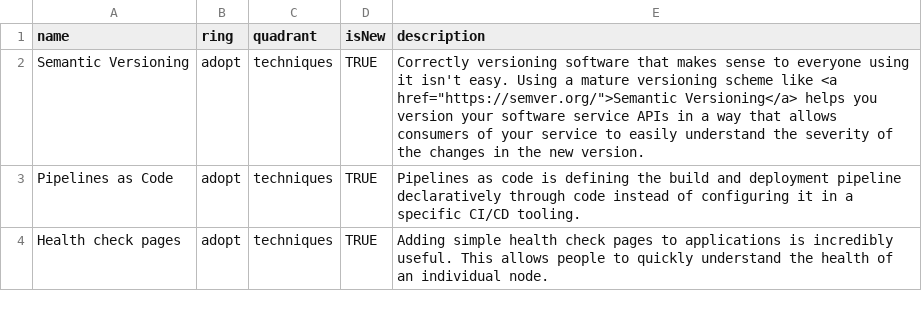
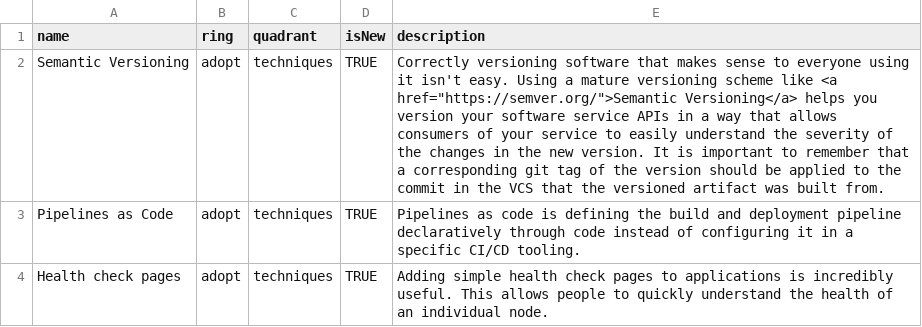
Before and after one commit to sky-uk/csp-tech-radar, a CSV file: csp-tech-radar.csv, drawn as a sheet; only a part is shown.

Commit message:
added git tag to SemVer blurb

```diff
--- a/csp-tech-radar.csv
+++ b/csp-tech-radar.csv
@@ -1,3 +1,3 @@
 name,ring,quadrant,isNew,description
-Semantic Versioning,adopt,techniques,TRUE,"Correctly versioning software that makes sense to everyone using it isn't easy. Using a mature versioning scheme like <a href=""https://semver.org/"">Semantic Versioning</a> helps you version your software service APIs in a way that allows consumers of your service to easily understand the severity of the changes in the new version."
+Semantic Versioning,adopt,techniques,TRUE,"Correctly versioning software that makes sense to everyone using it isn't easy. Using a mature versioning scheme like <a href=""https://semver.org/"">Semantic Versioning</a> helps you version your software service APIs in a way that allows consumers of your service to easily understand the severity of the changes in the new version. It is important to remember that a corresponding git tag of the version should be applied to the commit in the VCS that the versioned artifact was built from."
 Pipelines as Code,adopt,techniques,TRUE,Pipelines as code is defining the build and deployment pipeline declaratively through code instead of configuring it in a specific CI/CD tooling.
```
